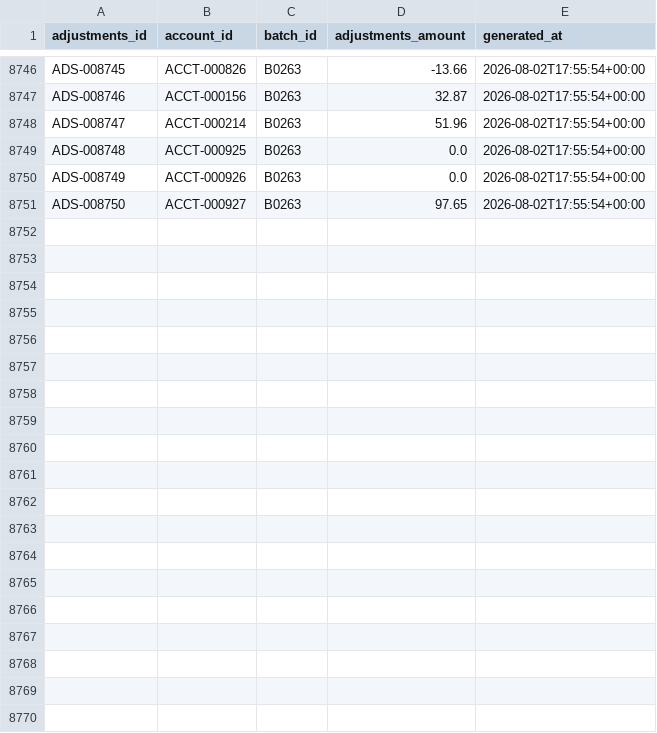
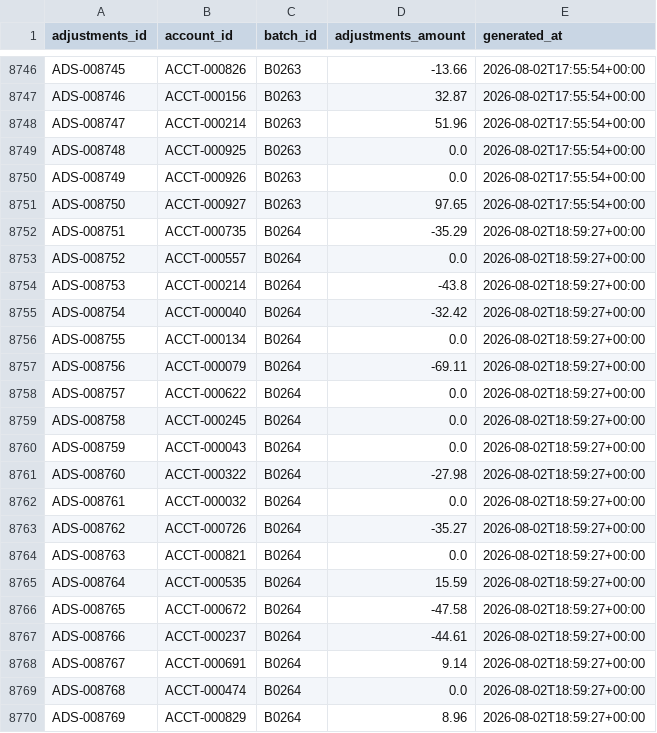
Before and after one commit to jelendu/remit-reconciliation-engine, a CSV file: data_gen/output/adjustments.csv, drawn as a sheet; only a part is shown, gaps mark what is left out; the diff covers the shown part only; the diff names each change by its address in the sheet, - before the commit and + after, or states it on an @@ line.

```diff
--- a/data_gen/output/adjustments.csv
+++ b/data_gen/output/adjustments.csv
+row 8752: ADS-008751 | ACCT-000735 | B0264 | -35.29 | 2026-08-02T18:59:27+00:00
+row 8753: ADS-008752 | ACCT-000557 | B0264 | 0.0 | 2026-08-02T18:59:27+00:00
+row 8754: ADS-008753 | ACCT-000214 | B0264 | -43.8 | 2026-08-02T18:59:27+00:00
+row 8755: ADS-008754 | ACCT-000040 | B0264 | -32.42 | 2026-08-02T18:59:27+00:00
+row 8756: ADS-008755 | ACCT-000134 | B0264 | 0.0 | 2026-08-02T18:59:27+00:00
+row 8757: ADS-008756 | ACCT-000079 | B0264 | -69.11 | 2026-08-02T18:59:27+00:00
+row 8758: ADS-008757 | ACCT-000622 | B0264 | 0.0 | 2026-08-02T18:59:27+00:00
+row 8759: ADS-008758 | ACCT-000245 | B0264 | 0.0 | 2026-08-02T18:59:27+00:00
+row 8760: ADS-008759 | ACCT-000043 | B0264 | 0.0 | 2026-08-02T18:59:27+00:00
+row 8761: ADS-008760 | ACCT-000322 | B0264 | -27.98 | 2026-08-02T18:59:27+00:00
+row 8762: ADS-008761 | ACCT-000032 | B0264 | 0.0 | 2026-08-02T18:59:27+00:00
+row 8763: ADS-008762 | ACCT-000726 | B0264 | -35.27 | 2026-08-02T18:59:27+00:00
+row 8764: ADS-008763 | ACCT-000821 | B0264 | 0.0 | 2026-08-02T18:59:27+00:00
+row 8765: ADS-008764 | ACCT-000535 | B0264 | 15.59 | 2026-08-02T18:59:27+00:00
+row 8766: ADS-008765 | ACCT-000672 | B0264 | -47.58 | 2026-08-02T18:59:27+00:00
+row 8767: ADS-008766 | ACCT-000237 | B0264 | -44.61 | 2026-08-02T18:59:27+00:00
+row 8768: ADS-008767 | ACCT-000691 | B0264 | 9.14 | 2026-08-02T18:59:27+00:00
+row 8769: ADS-008768 | ACCT-000474 | B0264 | 0.0 | 2026-08-02T18:59:27+00:00
+row 8770: ADS-008769 | ACCT-000829 | B0264 | 8.96 | 2026-08-02T18:59:27+00:00
```
Also changed, not shown: 12 added rows elsewhere in this file, data_gen/output/_scenarios.csv, data_gen/output/adjustment_amts.csv, 17 other files.
